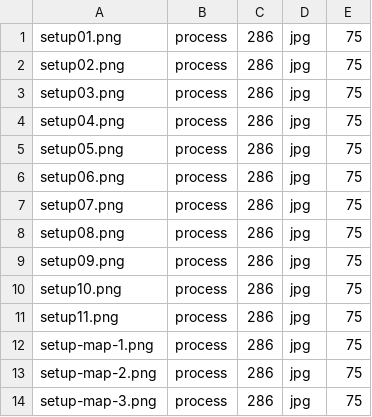
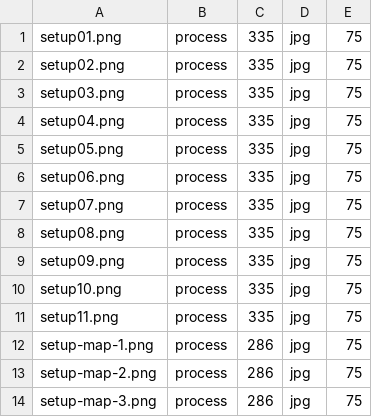
Before and after one commit to evonove/mysthea-app, a CSV file: tools/mystheagamesetup.csv, drawn as a sheet.

```diff
--- a/tools/mystheagamesetup.csv
+++ b/tools/mystheagamesetup.csv
@@ -1,12 +1,12 @@
-setup01.png,process,286,jpg,75
-setup02.png,process,286,jpg,75
-setup03.png,process,286,jpg,75
-setup04.png,process,286,jpg,75
-setup05.png,process,286,jpg,75
-setup06.png,process,286,jpg,75
-setup07.png,process,286,jpg,75
-setup08.png,process,286,jpg,75
-setup09.png,process,286,jpg,75
-setup10.png,process,286,jpg,75
-setup11.png,process,286,jpg,75
+setup01.png,process,335,jpg,75
+setup02.png,process,335,jpg,75
+setup03.png,process,335,jpg,75
+setup04.png,process,335,jpg,75
+setup05.png,process,335,jpg,75
+setup06.png,process,335,jpg,75
+setup07.png,process,335,jpg,75
+setup08.png,process,335,jpg,75
+setup09.png,process,335,jpg,75
+setup10.png,process,335,jpg,75
+setup11.png,process,335,jpg,75
 setup-map-1.png,process,286,jpg,75
```
Also changed, not shown: 44 other files.
